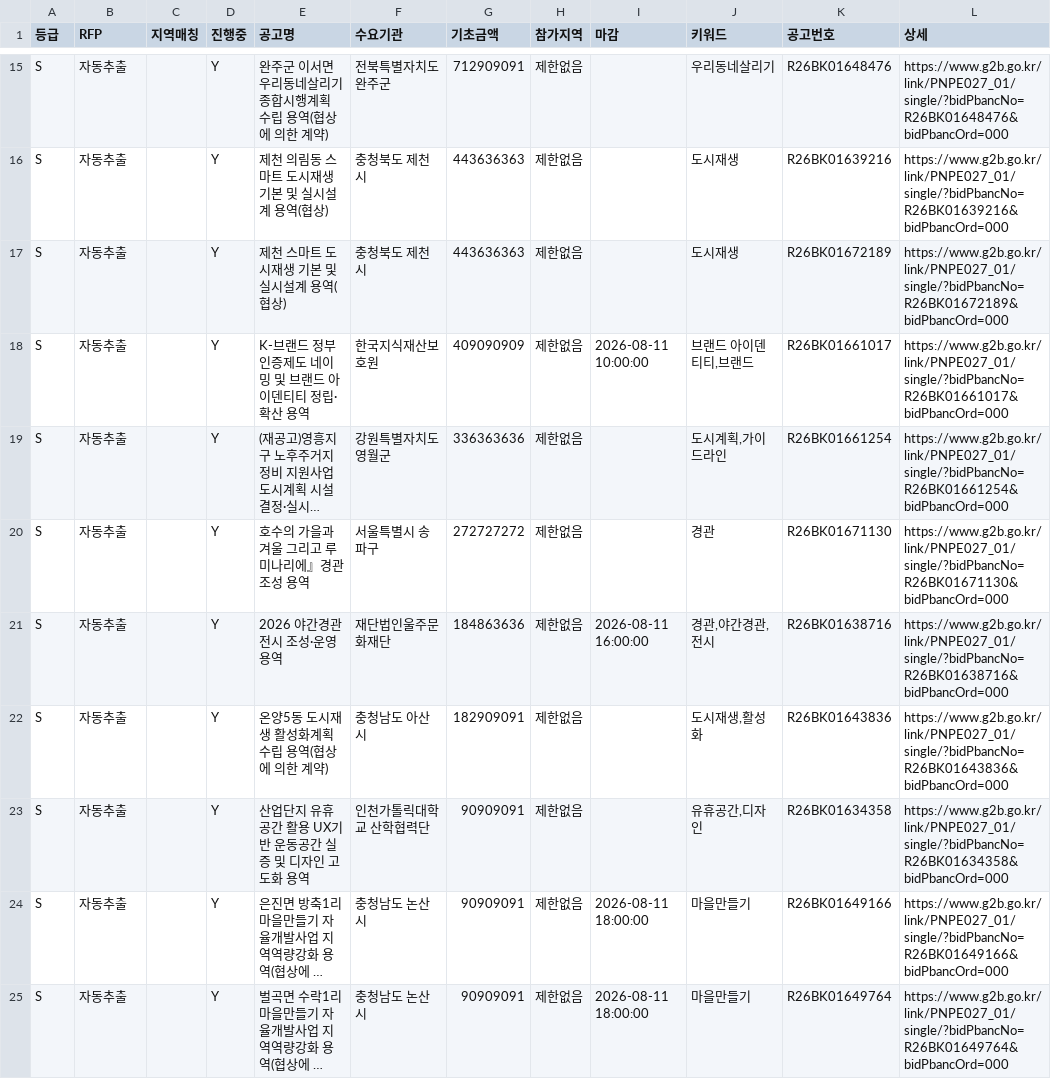
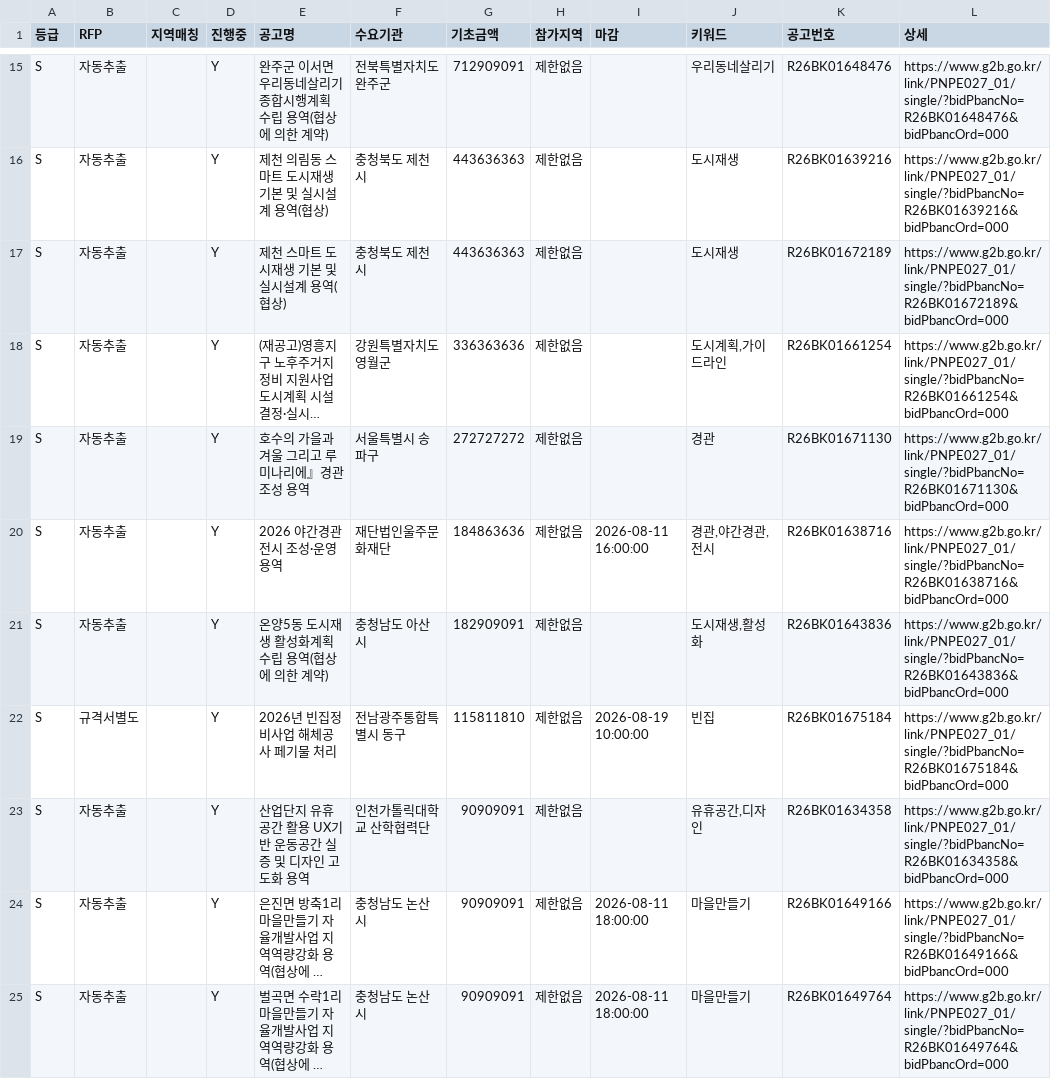
Before and after one commit to andy555-cmyk/narajangteo, a CSV file: g2b_result.csv, drawn as a sheet; only a part is shown, gaps mark what is left out; long unchanged cells end in …; removed rows and columns are numbered as before the commit, all else as after; the diff covers the shown part only; the diff names each change by its address in the sheet, - before the commit and + after, or states it on an @@ line.

```diff
--- a/g2b_result.csv
+++ b/g2b_result.csv
-row 18: S | 자동추출 |  | Y | K-브랜드 정부인증제도 네이밍 및 브랜드 아이덴티티 정립·확산 용역 | 한국지식재산보호원 | 409090909 | 제한없음 | 2026-08-11 10:00:00 | 브랜드 아이덴티티,브랜드 | R26BK01661017 | https://www.g2b.go.kr/link/PNPE027_01/single/?bidPbancNo=R26BK01661017&bidPbancOrd=000
+row 22: S | 규격서별도 |  | Y | 2026년 빈집정비사업 해체공사 페기물 처리 | 전남광주통합특별시 동구 | 115811810 | 제한없음 | 2026-08-19 10:00:00 | 빈집 | R26BK01675184 | https://www.g2b.go.kr/link/PNPE027_01/single/?bidPbancNo=R26BK01675184&bidPbancOrd=000
```
Also changed, not shown: 1 added row, 5 removed rows and 7 edited cells elsewhere in this file, 6 other files.
